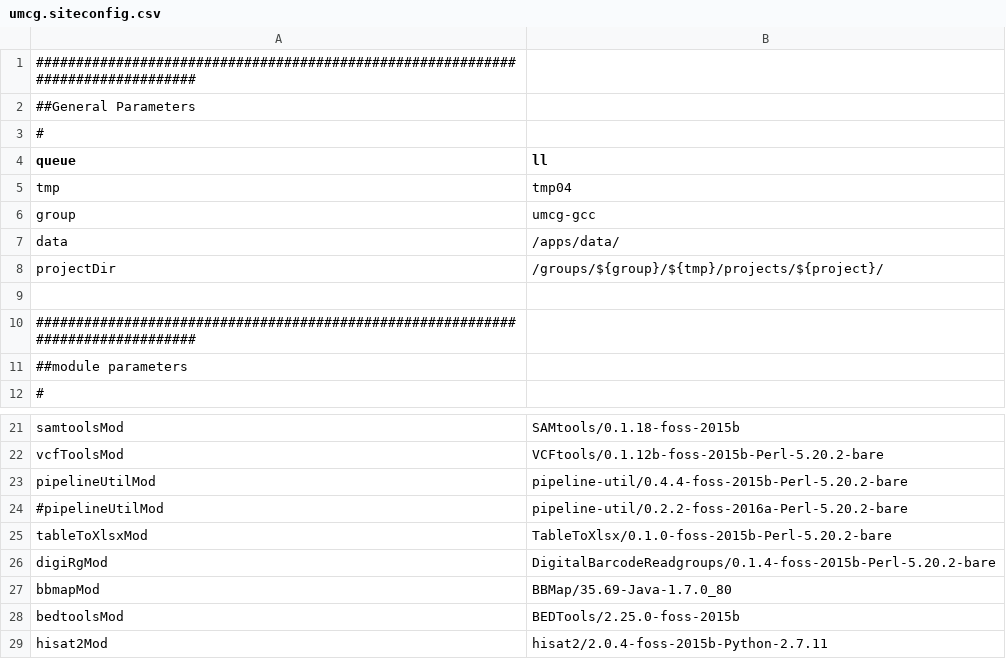
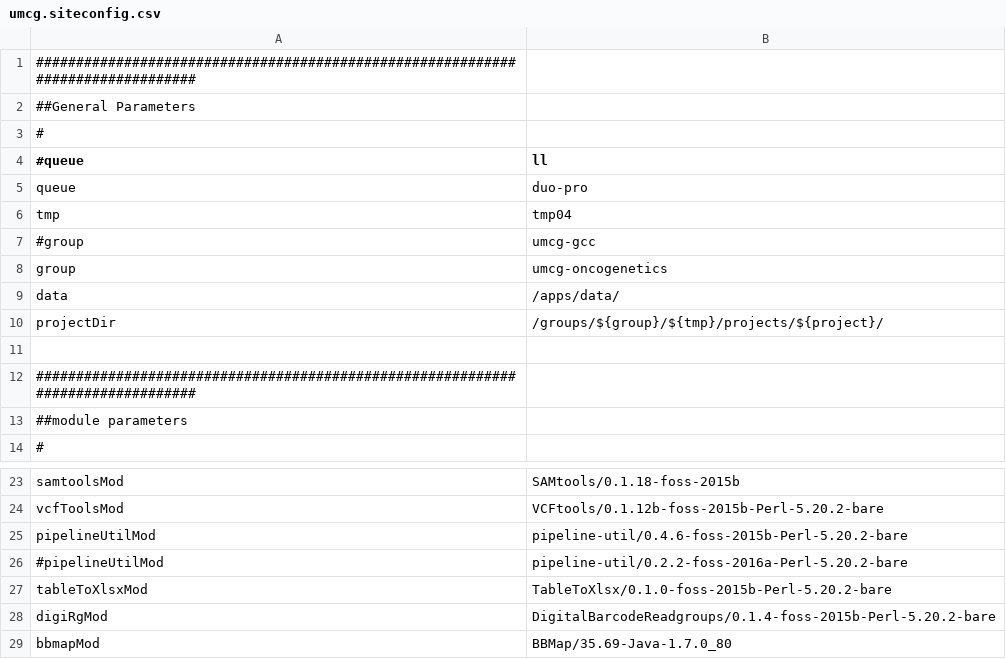
Before and after one commit to mmterpstra/molgenis-c5-TumorNormal, a CSV file: umcg.siteconfig.csv, drawn as a sheet; only a part is shown, gaps mark what is left out; the shorter side is filled out with more unchanged rows.

Commit message:
- Added newer version of pipeline-util  - parameter updates to siteconfigs for versions  - updated Generatescripts2.sh to work with new qos at umcg

```diff
--- a/umcg.siteconfig.csv
+++ b/umcg.siteconfig.csv
@@ -3,5 +3,7 @@
 #
-queue,ll
+#queue,ll
+queue,duo-pro
 tmp,tmp04
-group,umcg-gcc
+#group,umcg-gcc
+group,umcg-oncogenetics
 data,/apps/data/
@@ -22,3 +24,3 @@ samtoolsMod,SAMtools/0.1.18-foss-2015b
 vcfToolsMod,VCFtools/0.1.12b-foss-2015b-Perl-5.20.2-bare
-pipelineUtilMod,pipeline-util/0.4.4-foss-2015b-Perl-5.20.2-bare
+pipelineUtilMod,pipeline-util/0.4.6-foss-2015b-Perl-5.20.2-bare
 #pipelineUtilMod,pipeline-util/0.2.2-foss-2016a-Perl-5.20.2-bare
```
Also changed, not shown: peregrine.siteconfig.csv, 1 other file.
